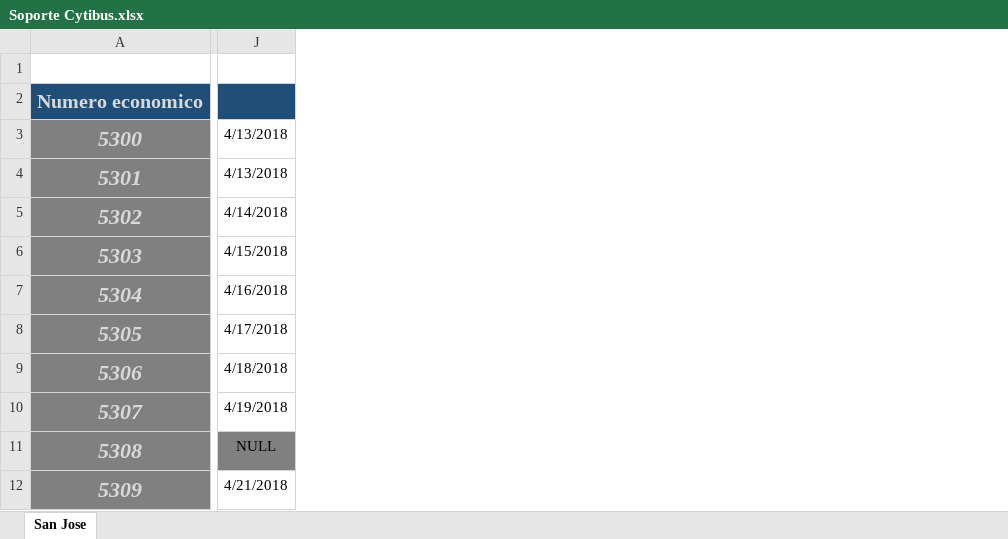
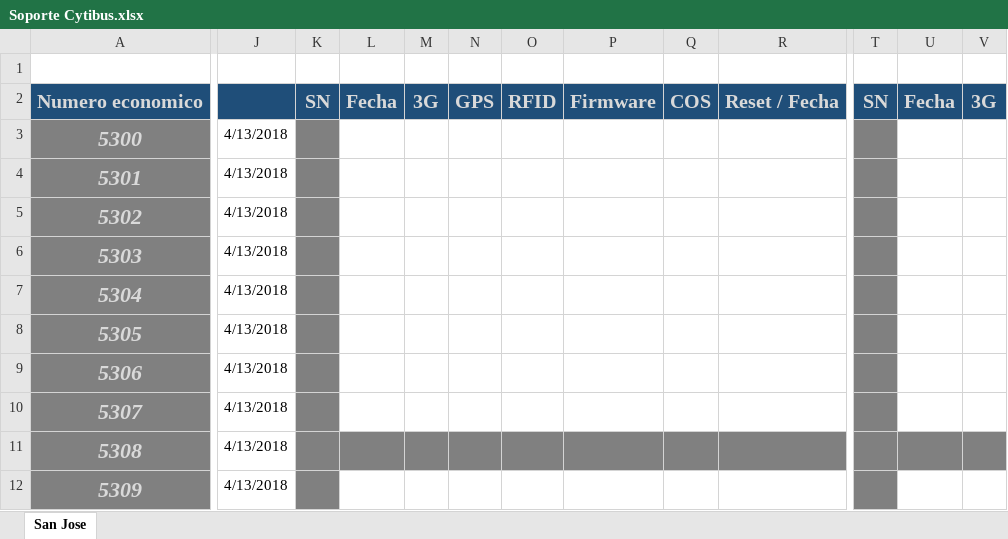
Before and after one commit to xitocrew28/Soporte-Cytibus, an Excel workbook: Soporte Cytibus.xlsx, sheet San Jose, drawn as a sheet; only a part is shown, gaps mark what is left out; values as stored, in another font and other column widths than the file's, no borders; conditional formats not drawn; removed rows and columns are numbered as before the commit, all else as after; the diff covers the shown part only; the diff names each change by its address in the sheet, - before the commit and + after, or states it on an @@ line.

Commit message:
Fechas en Blanco
Agregamos fechas en blanco

```diff
--- a/Soporte Cytibus.xlsx (sheet San Jose)
+++ b/Soporte Cytibus.xlsx (sheet San Jose)
-column J, rows 3-12: 4/13/2018 | 4/13/2018 | 4/14/2018 | 4/15/2018 | 4/16/2018 | 4/17/2018 | 4/18/2018 | 4/19/2018 | NULL | 4/21/2018
+column J, rows 3-12: all 4/13/2018
+column K, row 2: SN
+column L, row 2: Fecha
+column M, row 2: 3G
+column N, row 2: GPS
+column O, row 2: RFID
+column P, row 2: Firmware
+column Q, row 2: COS
+column R, row 2: Reset / Fecha
+column T, row 2: SN
+column U, row 2: Fecha
+column V, row 2: 3G
```
Also changed, not shown: 6 added columns elsewhere in this sheet.
